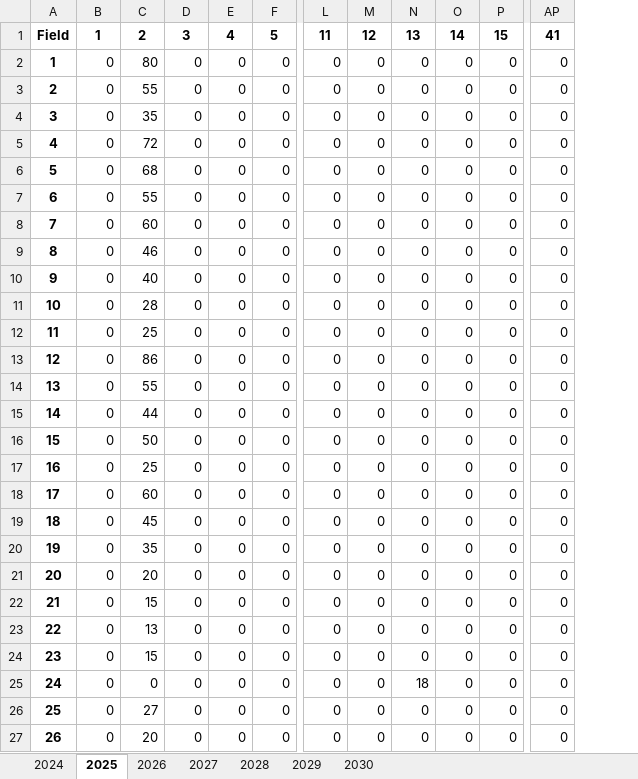
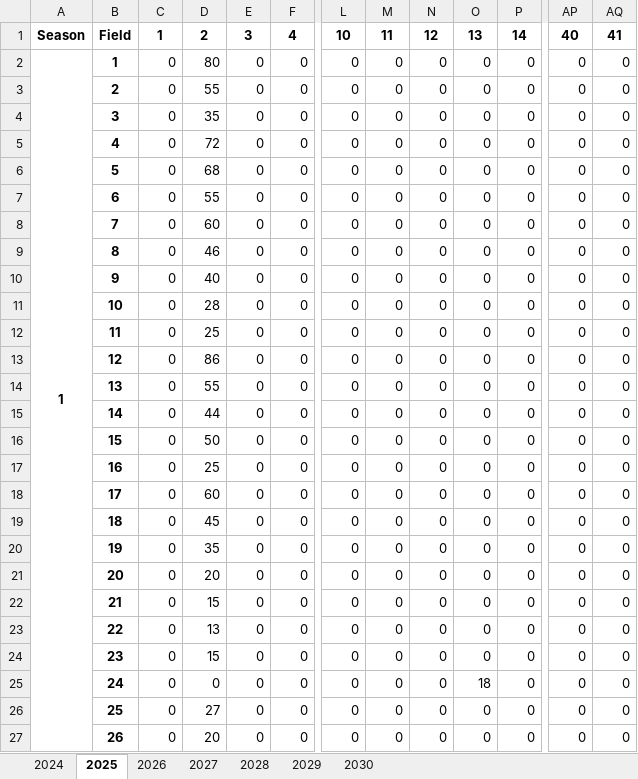
Before and after one commit to Rankyer/CUMCM_2024, an Excel workbook: src/prob-1/part-1.xlsx, sheet 2025, drawn as a sheet; only a part is shown, gaps mark what is left out; values as stored, in another font and other column widths than the file's, no borders; removed rows and columns are numbered as before the commit, all else as after; rows hold the shown columns only; the diff covers the shown part only; the diff names each change by its address in the sheet, - before the commit and + after, or states it on an @@ line.

```diff
--- a/src/prob-1/part-1.xlsx (sheet 2025)
+++ b/src/prob-1/part-1.xlsx (sheet 2025)
+column A, row 2: 1
-column C, rows 2-27: 80 | 55 | 35 | 72 | 68 | 55 | 60 | 46 | 40 | 28 | 25 | 86 | 55 | 44 | 50 | 25 | 60 | 45 | 35 | 20 | 15 | 13 | 15 | 0 | 27 | 20
+column AQ, rows 2-27: all 0
-row 1: Field | 1 | 2 | 3 | 4 | 5 | 11 | 12 | 13 | 14 | 15 | 41
+row 1: Season | Field | 1 | 2 | 3 | 4 | 10 | 11 | 12 | 13 | 14 | 40 | 41
-D2: 0
+D2: 80
-D3: 0
+D3: 55
-D4: 0
+D4: 35
-D5: 0
+D5: 72
-D6: 0
+D6: 68
-D7: 0
+D7: 55
-D8: 0
+D8: 60
-D9: 0
+D9: 46
-D10: 0
+D10: 40
-D11: 0
+D11: 28
-D12: 0
+D12: 25
-D13: 0
+D13: 86
-D14: 0
+D14: 55
-D15: 0
+D15: 44
-D16: 0
+D16: 50
-D17: 0
+D17: 25
-D18: 0
+D18: 60
-D19: 0
+D19: 45
-D20: 0
+D20: 35
-D21: 0
+D21: 20
-D22: 0
+D22: 15
-D23: 0
+D23: 13
-D24: 0
+D24: 15
-N25: 18
+N25: 0
-O25: 0
+O25: 18
-D26: 0
+D26: 27
-D27: 0
+D27: 20
```
Also changed, not shown: 28 added rows and 84 edited cells elsewhere in this sheet, sheet 2029, sheet 2027, sheet 2030, sheet 2024, sheet 2026, sheet 2028, src/prob-2/test-500.xlsx, 4 other files.
